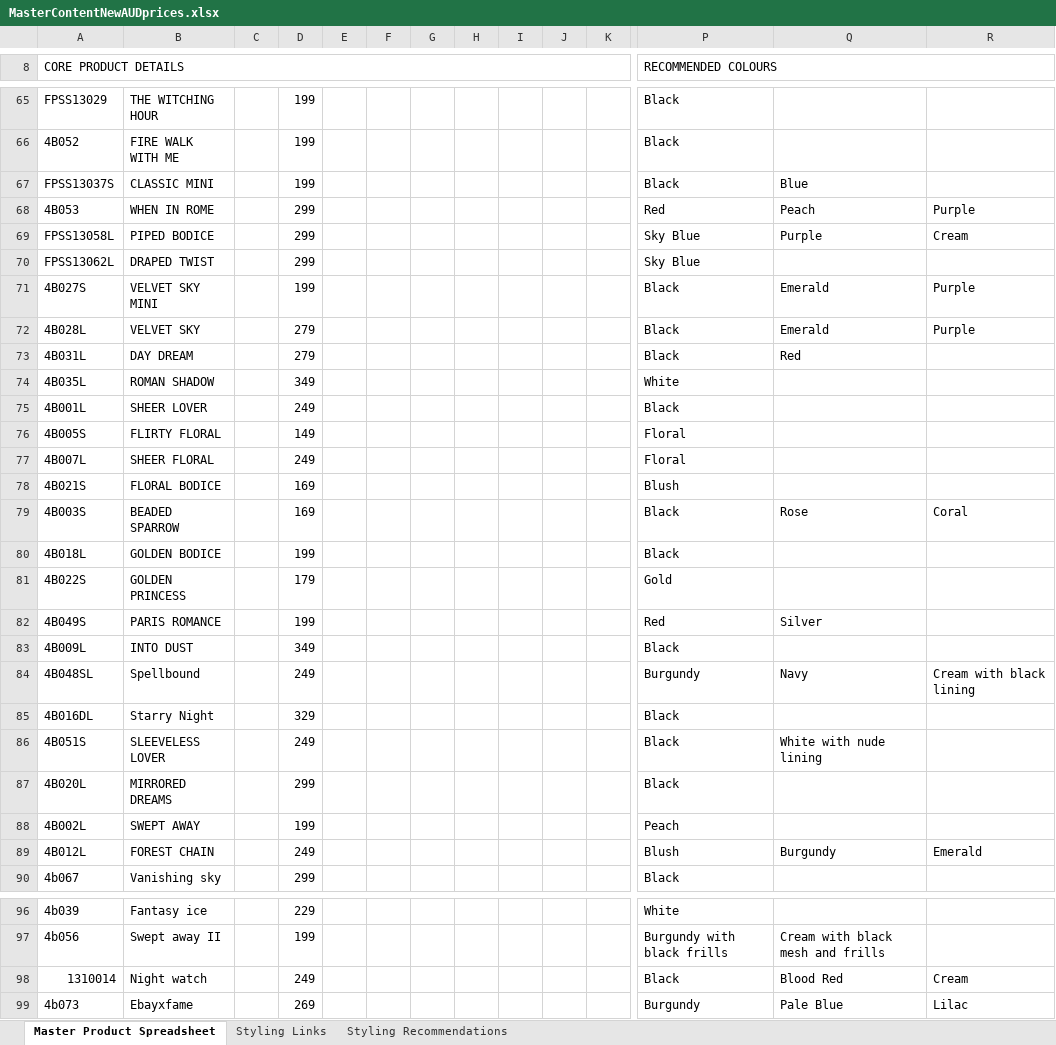
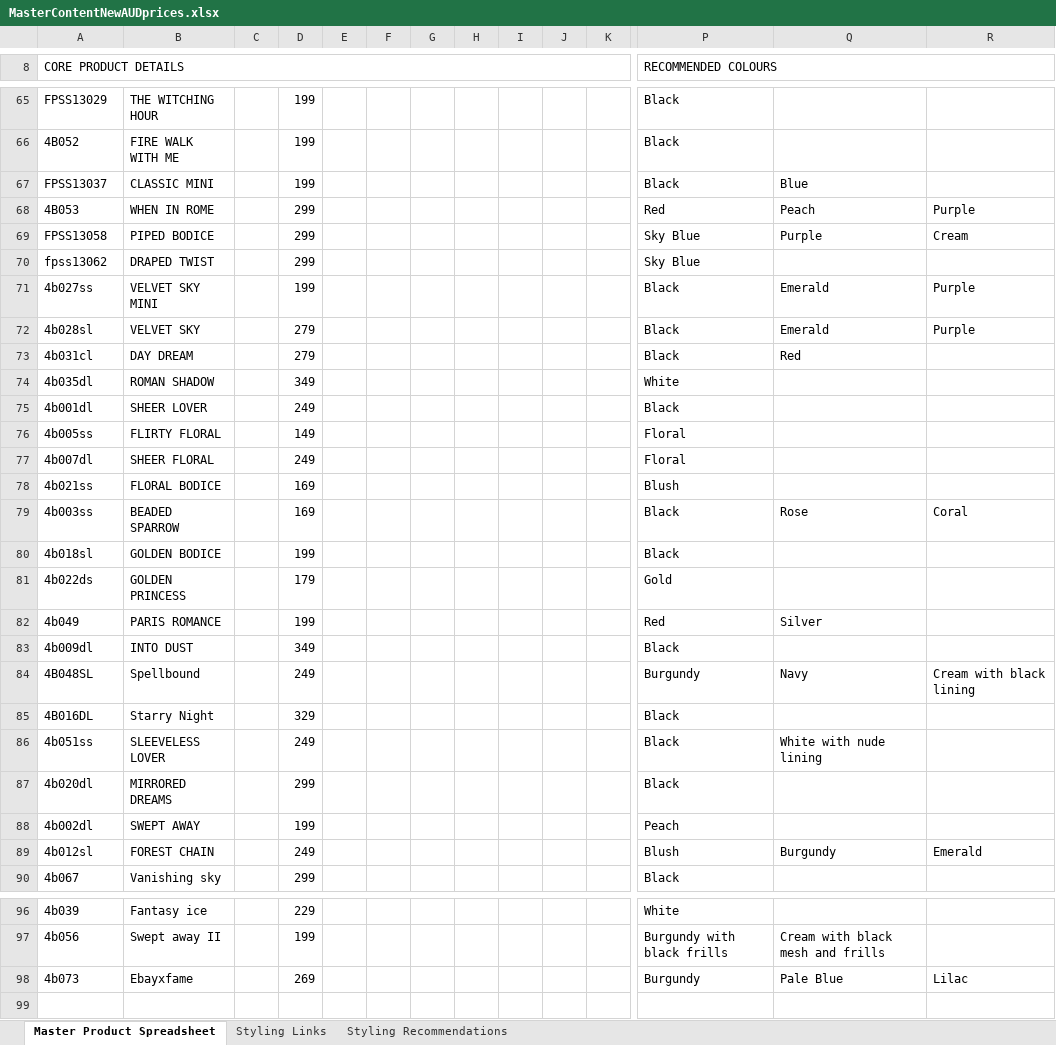
Before and after one commit to fameandpartners/website, an Excel workbook: contentspreadsheets/MasterContentNewAUDprices.xlsx, sheet Master Product Spreadsheet, drawn as a sheet; only a part is shown, gaps mark what is left out; values as stored, in another font and other column widths than the file's, no cell formats; charts and pictures not drawn; rows hold the shown columns only; the diff covers the shown part only; the diff names each change by its address in the sheet, - before the commit and + after, or states it on an @@ line.

Commit message:
updated spreadsheet

```diff
--- a/contentspreadsheets/MasterContentNewAUDprices.xlsx (sheet Master Product Spreadsheet)
+++ b/contentspreadsheets/MasterContentNewAUDprices.xlsx (sheet Master Product Spreadsheet)
-A67 (CORE PRODUCT DETAILS): FPSS13037S
+A67 (CORE PRODUCT DETAILS): FPSS13037
-A69 (CORE PRODUCT DETAILS): FPSS13058L
+A69 (CORE PRODUCT DETAILS): FPSS13058
-A70 (CORE PRODUCT DETAILS): FPSS13062L
+A70 (CORE PRODUCT DETAILS): fpss13062
-A71 (CORE PRODUCT DETAILS): 4B027S
+A71 (CORE PRODUCT DETAILS): 4b027ss
-A72 (CORE PRODUCT DETAILS): 4B028L
+A72 (CORE PRODUCT DETAILS): 4b028sl
-A73 (CORE PRODUCT DETAILS): 4B031L
+A73 (CORE PRODUCT DETAILS): 4b031cl
-A74 (CORE PRODUCT DETAILS): 4B035L
+A74 (CORE PRODUCT DETAILS): 4b035dl
-A75 (CORE PRODUCT DETAILS): 4B001L
+A75 (CORE PRODUCT DETAILS): 4b001dl
-A76 (CORE PRODUCT DETAILS): 4B005S
+A76 (CORE PRODUCT DETAILS): 4b005ss
-A77 (CORE PRODUCT DETAILS): 4B007L
+A77 (CORE PRODUCT DETAILS): 4b007dl
-A78 (CORE PRODUCT DETAILS): 4B021S
+A78 (CORE PRODUCT DETAILS): 4b021ss
-A79 (CORE PRODUCT DETAILS): 4B003S
+A79 (CORE PRODUCT DETAILS): 4b003ss
-A80 (CORE PRODUCT DETAILS): 4B018L
+A80 (CORE PRODUCT DETAILS): 4b018sl
-A81 (CORE PRODUCT DETAILS): 4B022S
+A81 (CORE PRODUCT DETAILS): 4b022ds
-A82 (CORE PRODUCT DETAILS): 4B049S
+A82 (CORE PRODUCT DETAILS): 4b049
-A83 (CORE PRODUCT DETAILS): 4B009L
+A83 (CORE PRODUCT DETAILS): 4b009dl
-A86 (CORE PRODUCT DETAILS): 4B051S
+A86 (CORE PRODUCT DETAILS): 4b051ss
-A87 (CORE PRODUCT DETAILS): 4B020L
+A87 (CORE PRODUCT DETAILS): 4b020dl
-A88 (CORE PRODUCT DETAILS): 4B002L
+A88 (CORE PRODUCT DETAILS): 4b002dl
-A89 (CORE PRODUCT DETAILS): 4B012L
+A89 (CORE PRODUCT DETAILS): 4b012sl
-row 98: 1310014 | Night watch |  | 249 |  |  |  |  |  |  |  | Black | Blood Red | Cream
```
Also changed, not shown: 29 edited cells elsewhere in this sheet, cell formats.
